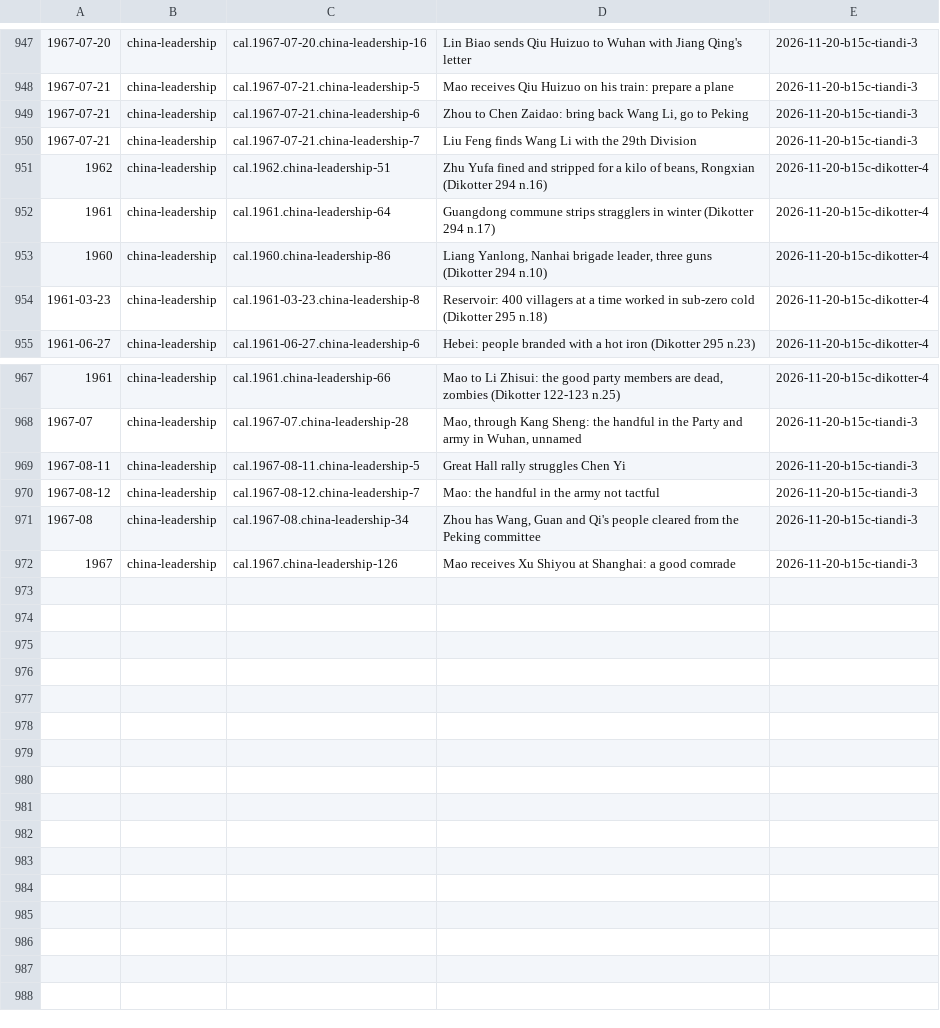
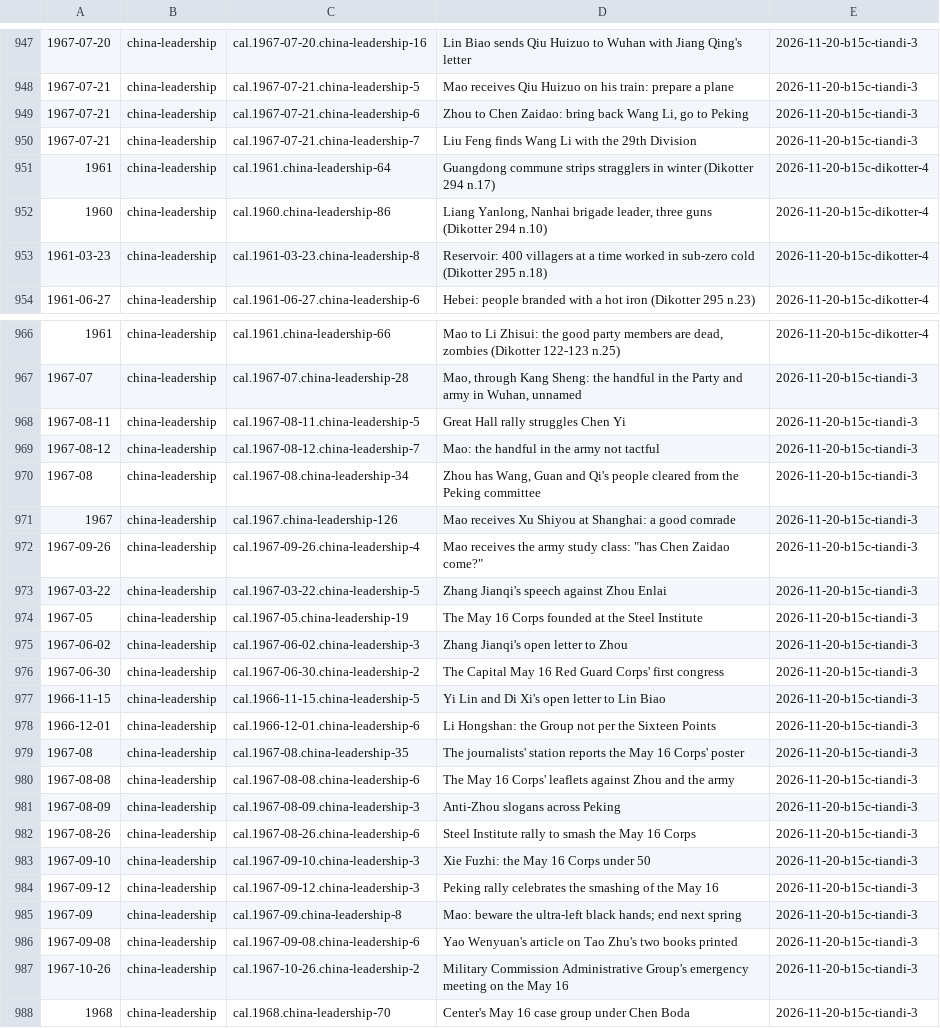
Before and after one commit to Impending2223/bib, a TSV file: inbox/new-entries.tsv, drawn as a sheet; only a part is shown, gaps mark what is left out.

```diff
--- a/inbox/new-entries.tsv
+++ b/inbox/new-entries.tsv
@@ -950,3 +950,2 @@
 1967-07-21	china-leadership	cal.1967-07-21.china-leadership-7	Liu Feng finds Wang Li with the 29th Division	2026-11-20-b15c-tiandi-3
-1962	china-leadership	cal.1962.china-leadership-51	Zhu Yufa fined and stripped for a kilo of beans, Rongxian (Dikotter 294 n.16)	2026-11-20-b15c-dikotter-4
 1961	china-leadership	cal.1961.china-leadership-64	Guangdong commune strips stragglers in winter (Dikotter 294 n.17)	2026-11-20-b15c-dikotter-4
@@ -972 +971,18 @@
 1967	china-leadership	cal.1967.china-leadership-126	Mao receives Xu Shiyou at Shanghai: a good comrade	2026-11-20-b15c-tiandi-3
+1967-09-26	china-leadership	cal.1967-09-26.china-leadership-4	Mao receives the army study class: "has Chen Zaidao come?"	2026-11-20-b15c-tiandi-3
+1967-03-22	china-leadership	cal.1967-03-22.china-leadership-5	Zhang Jianqi's speech against Zhou Enlai	2026-11-20-b15c-tiandi-3
+1967-05	china-leadership	cal.1967-05.china-leadership-19	The May 16 Corps founded at the Steel Institute	2026-11-20-b15c-tiandi-3
+1967-06-02	china-leadership	cal.1967-06-02.china-leadership-3	Zhang Jianqi's open letter to Zhou	2026-11-20-b15c-tiandi-3
+1967-06-30	china-leadership	cal.1967-06-30.china-leadership-2	The Capital May 16 Red Guard Corps' first congress	2026-11-20-b15c-tiandi-3
+1966-11-15	china-leadership	cal.1966-11-15.china-leadership-5	Yi Lin and Di Xi's open letter to Lin Biao	2026-11-20-b15c-tiandi-3
+1966-12-01	china-leadership	cal.1966-12-01.china-leadership-6	Li Hongshan: the Group not per the Sixteen Points	2026-11-20-b15c-tiandi-3
+1967-08	china-leadership	cal.1967-08.china-leadership-35	The journalists' station reports the May 16 Corps' poster	2026-11-20-b15c-tiandi-3
+1967-08-08	china-leadership	cal.1967-08-08.china-leadership-6	The May 16 Corps' leaflets against Zhou and the army	2026-11-20-b15c-tiandi-3
+1967-08-09	china-leadership	cal.1967-08-09.china-leadership-3	Anti-Zhou slogans across Peking	2026-11-20-b15c-tiandi-3
+1967-08-26	china-leadership	cal.1967-08-26.china-leadership-6	Steel Institute rally to smash the May 16 Corps	2026-11-20-b15c-tiandi-3
+1967-09-10	china-leadership	cal.1967-09-10.china-leadership-3	Xie Fuzhi: the May 16 Corps under 50	2026-11-20-b15c-tiandi-3
+1967-09-12	china-leadership	cal.1967-09-12.china-leadership-3	Peking rally celebrates the smashing of the May 16	2026-11-20-b15c-tiandi-3
+1967-09	china-leadership	cal.1967-09.china-leadership-8	Mao: beware the ultra-left black hands; end next spring	2026-11-20-b15c-tiandi-3
+1967-09-08	china-leadership	cal.1967-09-08.china-leadership-6	Yao Wenyuan's article on Tao Zhu's two books printed	2026-11-20-b15c-tiandi-3
+1967-10-26	china-leadership	cal.1967-10-26.china-leadership-2	Military Commission Administrative Group's emergency meeting on the May 16	2026-11-20-b15c-tiandi-3
+1968	china-leadership	cal.1968.china-leadership-70	Center's May 16 case group under Chen Boda	2026-11-20-b15c-tiandi-3
```
Also changed, not shown: 5 other files.
